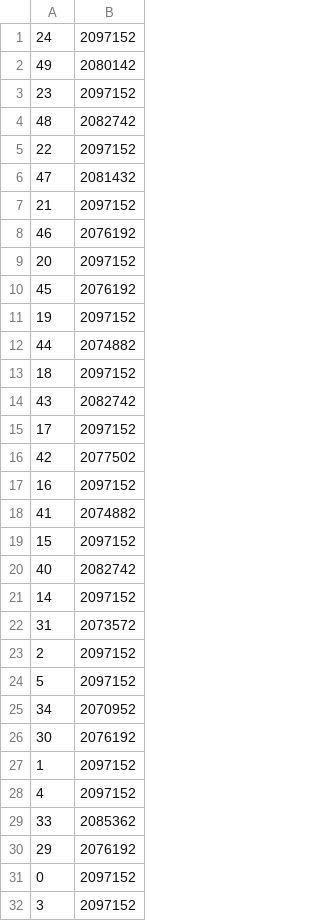
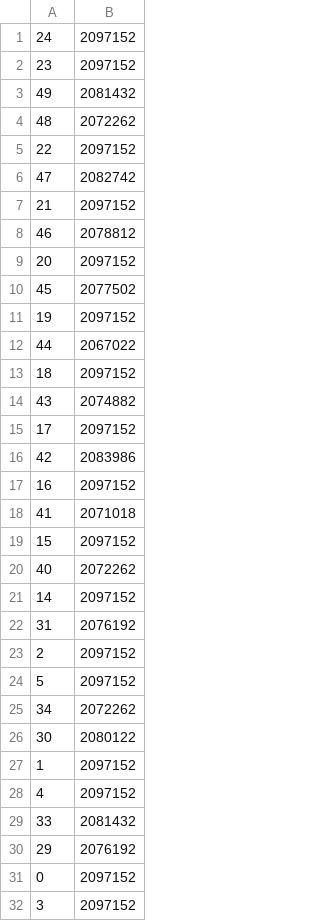
Before and after one commit to HaseebLUMS/octree, a CSV file: quic_benchmarks/data/30bytes.csv, drawn as a sheet; only a part is shown; the diff covers the shown part only.

```diff
--- a/quic_benchmarks/data/30bytes.csv
+++ b/quic_benchmarks/data/30bytes.csv
@@ -1,30 +1,30 @@
 24,2097152
-49,2080142
 23,2097152
-48,2082742
+49,2081432
+48,2072262
 22,2097152
-47,2081432
+47,2082742
 21,2097152
-46,2076192
+46,2078812
 20,2097152
-45,2076192
+45,2077502
 19,2097152
-44,2074882
+44,2067022
 18,2097152
-43,2082742
+43,2074882
 17,2097152
-42,2077502
+42,2083986
 16,2097152
-41,2074882
+41,2071018
 15,2097152
-40,2082742
+40,2072262
 14,2097152
-31,2073572
+31,2076192
 2,2097152
 5,2097152
-34,2070952
-30,2076192
+34,2072262
+30,2080122
 1,2097152
 4,2097152
-33,2085362
+33,2081432
 29,2076192
```
Also changed, not shown: 1 added row, 1 removed row and 9 edited cells elsewhere in this file, quic_benchmarks/data/30e2etime.csv, quic_benchmarks/data/30time.csv.
